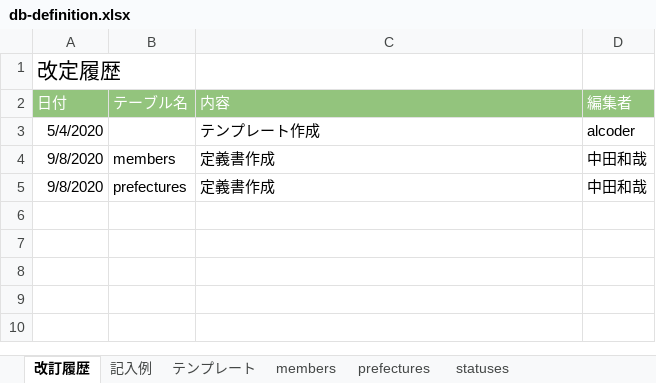
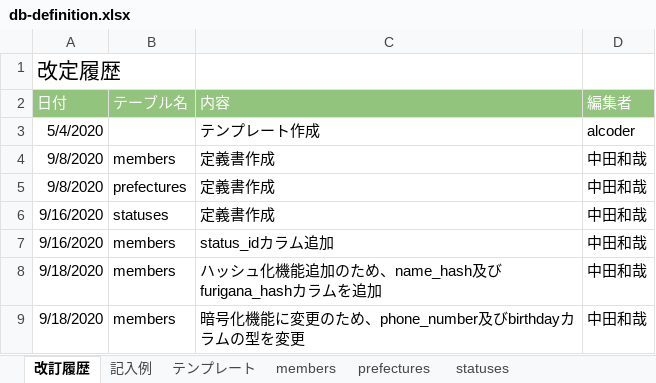
Before and after one commit to kazuyanakata/quelcode-php-db, an Excel workbook: db-definition.xlsx, sheet 改訂履歴, drawn as a sheet; values as stored, in another font and other column widths than the file's, no borders; the diff names each change by its address in the sheet, - before the commit and + after, or states it on an @@ line.

```diff
--- a/db-definition.xlsx (sheet 改訂履歴)
+++ b/db-definition.xlsx (sheet 改訂履歴)
+row 6: 9/16/2020 | statuses | 定義書作成 | 中田和哉
+row 7: 9/16/2020 | members | status_idカラム追加 | 中田和哉
+row 8: 9/18/2020 | members | ハッシュ化機能追加のため、name_hash及びfurigana_hashカラムを追加 | 中田和哉
+row 9: 9/18/2020 | members | 暗号化機能に変更のため、phone_number及びbirthdayカラムの型を変更 | 中田和哉
```
Also changed, not shown: sheet members.
